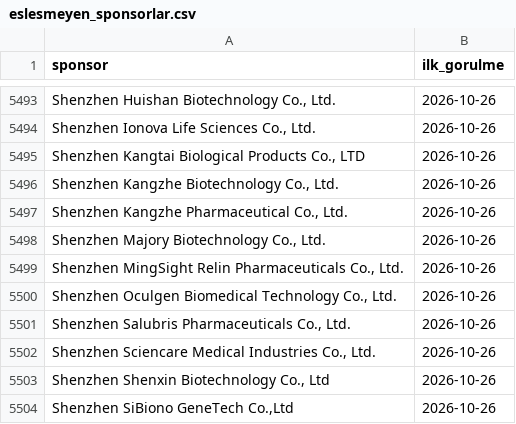
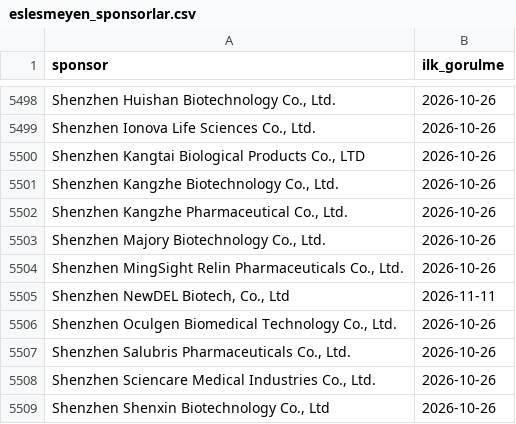
Before and after one commit to senoldak/rasathane, a CSV file: biOF/rasathane/veri/eslesmeyen_sponsorlar.csv, drawn as a sheet; only a part is shown, gaps mark what is left out; the shorter side is filled out with more unchanged rows; the diff covers the shown part only; the diff names each change by its address in the sheet, - before the commit and + after, or states it on an @@ line.

```diff
--- a/biOF/rasathane/veri/eslesmeyen_sponsorlar.csv
+++ b/biOF/rasathane/veri/eslesmeyen_sponsorlar.csv
+row 5505: Shenzhen NewDEL Biotech, Co., Ltd | 2026-11-11
```
Also changed, not shown: 5 added rows elsewhere in this file, biOF/rasathane/veri/gonderilen_kartlar.csv, 2 other files.
